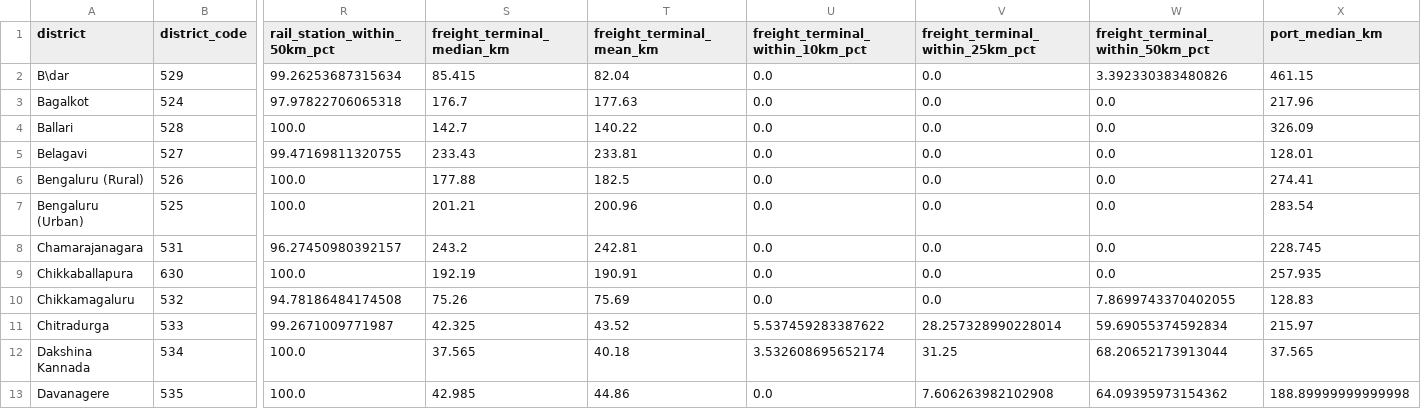
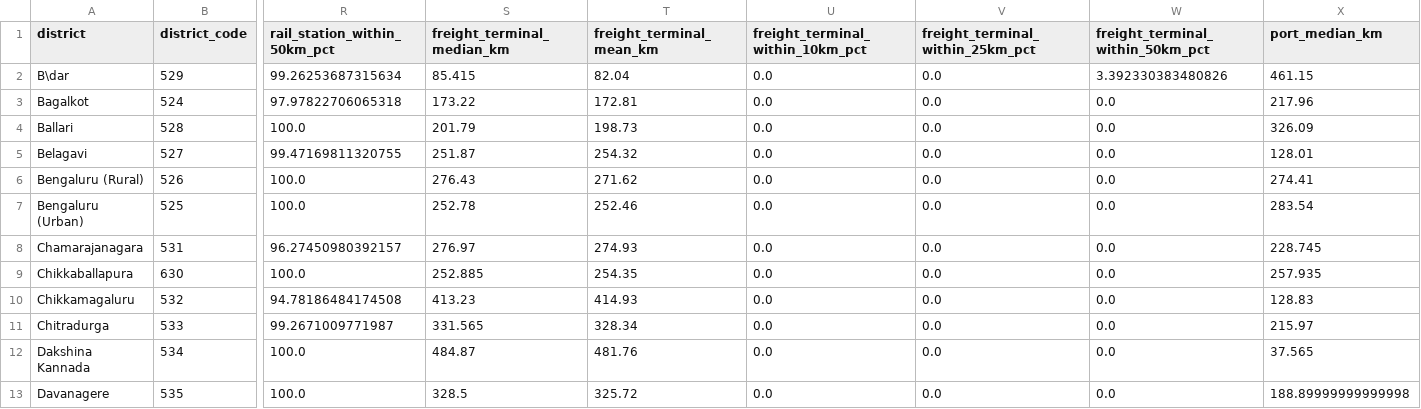
Before and after one commit to subhams07/gisindia4logistics, a CSV file: data/analysis/karnataka_district_access_summary.csv, drawn as a sheet; only a part is shown, gaps mark what is left out; the diff covers the shown part only; the diff names each change by its address in the sheet, - before the commit and + after, or states it on an @@ line.

```diff
--- a/data/analysis/karnataka_district_access_summary.csv
+++ b/data/analysis/karnataka_district_access_summary.csv
-S3 (freight_terminal_median_km): 176.7
+S3 (freight_terminal_median_km): 173.22
-T3 (freight_terminal_mean_km): 177.63
+T3 (freight_terminal_mean_km): 172.81
-S4 (freight_terminal_median_km): 142.7
+S4 (freight_terminal_median_km): 201.79
-T4 (freight_terminal_mean_km): 140.22
+T4 (freight_terminal_mean_km): 198.73
-S5 (freight_terminal_median_km): 233.43
+S5 (freight_terminal_median_km): 251.87
-T5 (freight_terminal_mean_km): 233.81
+T5 (freight_terminal_mean_km): 254.32
-S6 (freight_terminal_median_km): 177.88
+S6 (freight_terminal_median_km): 276.43
-T6 (freight_terminal_mean_km): 182.5
+T6 (freight_terminal_mean_km): 271.62
-S7 (freight_terminal_median_km): 201.21
+S7 (freight_terminal_median_km): 252.78
-T7 (freight_terminal_mean_km): 200.96
+T7 (freight_terminal_mean_km): 252.46
-S8 (freight_terminal_median_km): 243.2
+S8 (freight_terminal_median_km): 276.97
-T8 (freight_terminal_mean_km): 242.81
+T8 (freight_terminal_mean_km): 274.93
-S9 (freight_terminal_median_km): 192.19
+S9 (freight_terminal_median_km): 252.885
-T9 (freight_terminal_mean_km): 190.91
+T9 (freight_terminal_mean_km): 254.35
-S10 (freight_terminal_median_km): 75.26
+S10 (freight_terminal_median_km): 413.23
-T10 (freight_terminal_mean_km): 75.69
+T10 (freight_terminal_mean_km): 414.93
-W10 (freight_terminal_within_50km_pct): 7.8699743370402055
+W10 (freight_terminal_within_50km_pct): 0.0
-S11 (freight_terminal_median_km): 42.325
+S11 (freight_terminal_median_km): 331.565
-T11 (freight_terminal_mean_km): 43.52
+T11 (freight_terminal_mean_km): 328.34
-U11 (freight_terminal_within_10km_pct): 5.537459283387622
+U11 (freight_terminal_within_10km_pct): 0.0
-V11 (freight_terminal_within_25km_pct): 28.257328990228014
+V11 (freight_terminal_within_25km_pct): 0.0
-W11 (freight_terminal_within_50km_pct): 59.69055374592834
+W11 (freight_terminal_within_50km_pct): 0.0
-S12 (freight_terminal_median_km): 37.565
+S12 (freight_terminal_median_km): 484.87
-T12 (freight_terminal_mean_km): 40.18
+T12 (freight_terminal_mean_km): 481.76
-U12 (freight_terminal_within_10km_pct): 3.532608695652174
+U12 (freight_terminal_within_10km_pct): 0.0
-V12 (freight_terminal_within_25km_pct): 31.25
+V12 (freight_terminal_within_25km_pct): 0.0
-W12 (freight_terminal_within_50km_pct): 68.20652173913044
+W12 (freight_terminal_within_50km_pct): 0.0
-S13 (freight_terminal_median_km): 42.985
+S13 (freight_terminal_median_km): 328.5
-T13 (freight_terminal_mean_km): 44.86
+T13 (freight_terminal_mean_km): 325.72
-V13 (freight_terminal_within_25km_pct): 7.606263982102908
+V13 (freight_terminal_within_25km_pct): 0.0
-W13 (freight_terminal_within_50km_pct): 64.09395973154362
+W13 (freight_terminal_within_50km_pct): 0.0
```
Also changed, not shown: 50 edited cells elsewhere in this file, data/analysis/india_district_access_summary.csv, data/analysis/kerala_village_access.csv, 37 other files.
